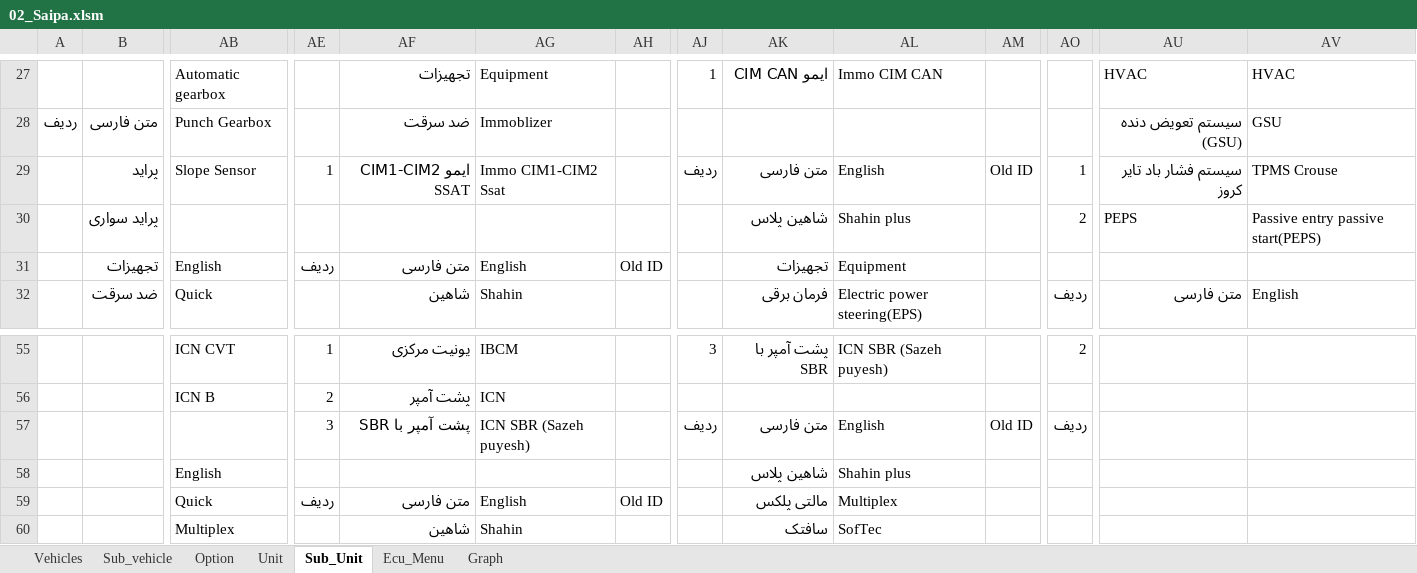
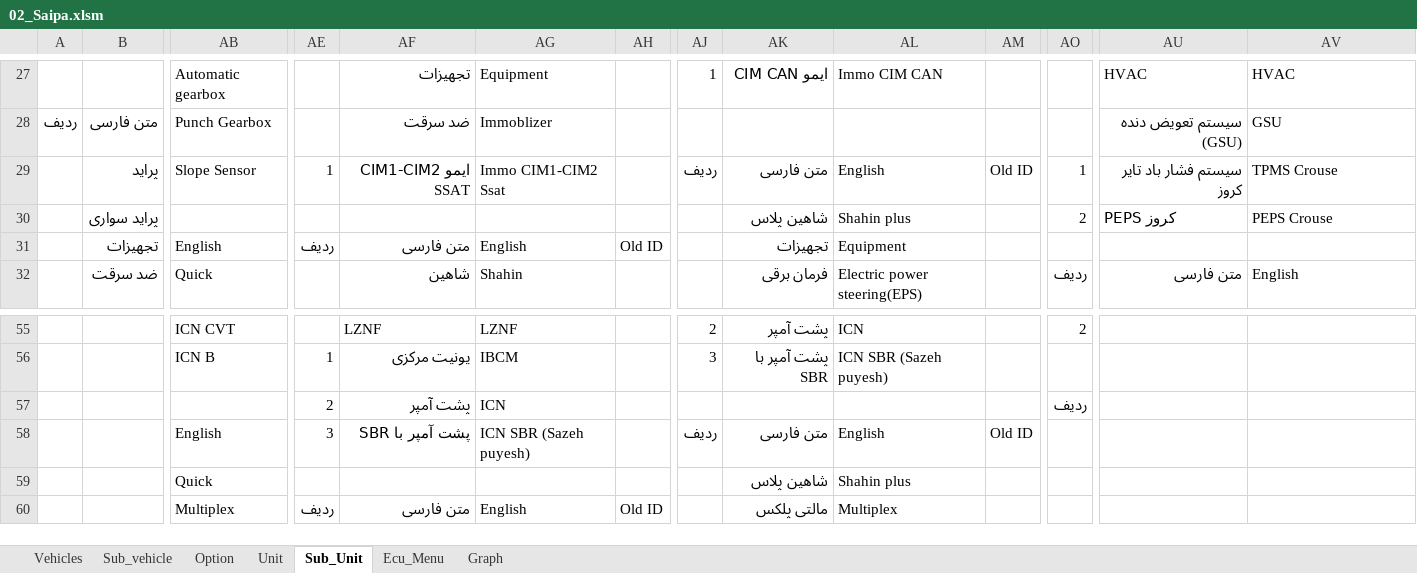
Before and after one commit to workrezvanian-netizen/DiagExcelFiles, an Excel workbook: Diag_Menu/02_Saipa.xlsm, sheet Sub_Unit, drawn as a sheet; only a part is shown, gaps mark what is left out; values as stored, in another font and other column widths than the file's, no cell formats; removed rows and columns are numbered as before the commit, all else as after; rows hold the shown columns only; the diff covers the shown part only; the diff names each change by its address in the sheet, - before the commit and + after, or states it on an @@ line.

```diff
--- a/Diag_Menu/02_Saipa.xlsm (sheet Sub_Unit)
+++ b/Diag_Menu/02_Saipa.xlsm (sheet Sub_Unit)
-AU30: PEPS
+AU30: PEPS کروز
-AV30: Passive entry passive start(PEPS)
+AV30: PEPS Crouse
-AE55: 1
+AE55: (empty)
-AF55: یونیت مرکزی
+AF55: LZNF
-AG55: IBCM
+AG55: LZNF
-AJ55: 3
+AJ55: 2
-AK55: پشت آمپر با SBR
+AK55: پشت آمپر
-AL55: ICN SBR (Sazeh puyesh)
+AL55: ICN
-row 56:  |  | ICN B | 2 | پشت آمپر | ICN
-row 57:  |  |  | 3 | پشت آمپر با SBR | ICN SBR (Sazeh puyesh) |  | ردیف | متن فارسی | English | Old ID | ردیف
+row 56:  |  | ICN B | 1 | یونیت مرکزی | IBCM |  | 3 | پشت آمپر با SBR | ICN SBR (Sazeh puyesh)
+row 57:  |  |  | 2 | پشت آمپر | ICN |  |  |  |  |  | ردیف
-AE58: (empty)
+AE58: 3
-AF58: (empty)
+AF58: پشت آمپر با SBR
-AG58: (empty)
+AG58: ICN SBR (Sazeh puyesh)
-AJ58: (empty)
+AJ58: ردیف
-AK58: شاهین پلاس
+AK58: متن فارسی
-AL58: Shahin plus
+AL58: English
-AM58: (empty)
+AM58: Old ID
-AE59: ردیف
+AE59: (empty)
-AF59: متن فارسی
+AF59: (empty)
-AG59: English
+AG59: (empty)
-AH59: Old ID
+AH59: (empty)
-AK59: مالتی پلکس
+AK59: شاهین پلاس
-AL59: Multiplex
+AL59: Shahin plus
-AE60: (empty)
+AE60: ردیف
-AF60: شاهین
+AF60: متن فارسی
-AG60: Shahin
+AG60: English
-AH60: (empty)
+AH60: Old ID
-AK60: سافتک
+AK60: مالتی پلکس
-AL60: SofTec
+AL60: Multiplex
```
Also changed, not shown: 6 added rows, 6 removed rows and 110 edited cells elsewhere in this sheet, sheet Ecu_Menu, sheet Graph, cell formats.
